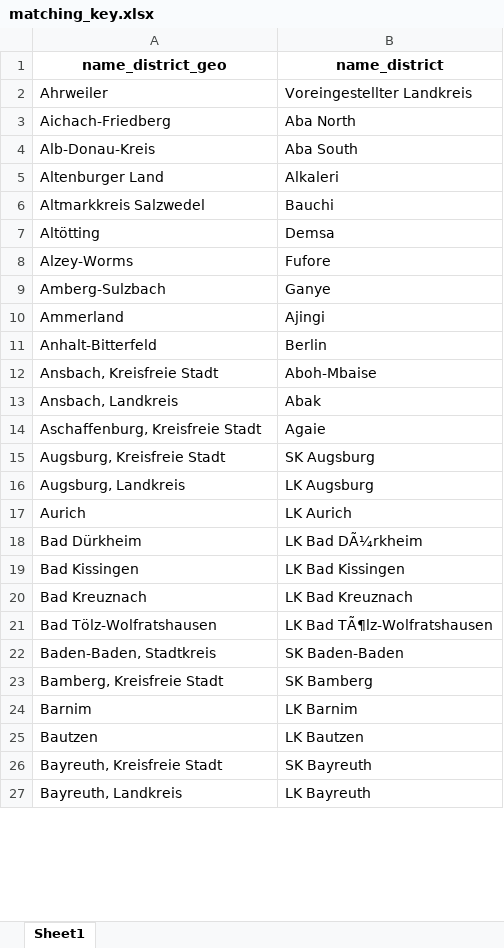
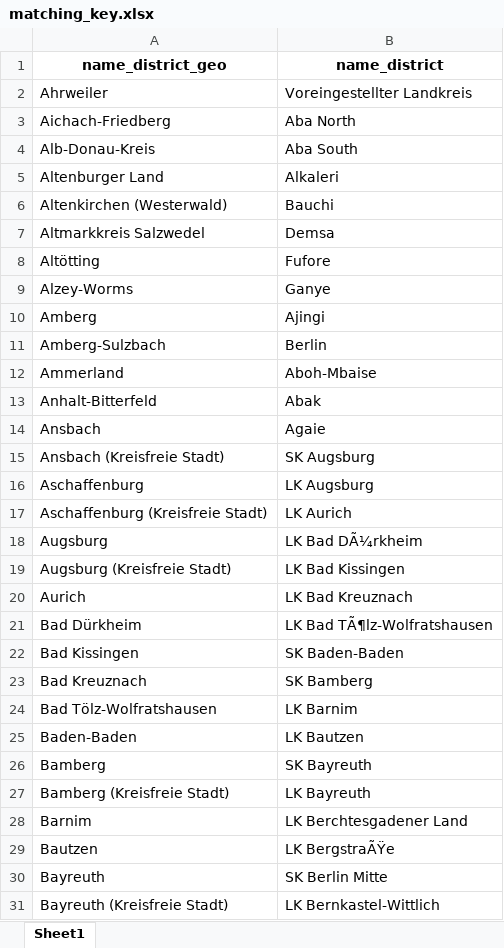
Before and after one commit to hzi-braunschweig/SORMAS-Stats-next-gen, an Excel workbook: sormas-stats-sitrep/sitrep-app/data/key/matching_key.xlsx, sheet Sheet1, drawn as a sheet; only a part is shown; values as stored, in another font and other column widths than the file's, no borders; removed rows and columns are numbered as before the commit, all else as after; the diff covers the shown part only; the diff names each change by its address in the sheet, - before the commit and + after, or states it on an @@ line.

Commit message:
completed matching key for complete map

```diff
--- a/sormas-stats-sitrep/sitrep-app/data/key/matching_key.xlsx (sheet Sheet1)
+++ b/sormas-stats-sitrep/sitrep-app/data/key/matching_key.xlsx (sheet Sheet1)
+row 6: Altenkirchen (Westerwald) | Bauchi
-B7 (name_district): Bauchi
+B7 (name_district): Demsa
-B8 (name_district): Demsa
+B8 (name_district): Fufore
-B9 (name_district): Fufore
+B9 (name_district): Ganye
+row 10: Amberg | Ajingi
-B11 (name_district): Ganye
+B11 (name_district): Berlin
-B12 (name_district): Ajingi
+B12 (name_district): Aboh-Mbaise
-B13 (name_district): Berlin
+B13 (name_district): Abak
-row 12: Ansbach, Kreisfreie Stadt | Aboh-Mbaise
-row 13: Ansbach, Landkreis | Abak
-A14 (name_district_geo): Aschaffenburg, Kreisfreie Stadt
+A14 (name_district_geo): Ansbach
-A15 (name_district_geo): Augsburg, Kreisfreie Stadt
+A15 (name_district_geo): Ansbach (Kreisfreie Stadt)
-A16 (name_district_geo): Augsburg, Landkreis
+A16 (name_district_geo): Aschaffenburg
+row 17: Aschaffenburg (Kreisfreie Stadt) | LK Aurich
+row 18: Augsburg | LK Bad DÃ¼rkheim
+row 19: Augsburg (Kreisfreie Stadt) | LK Bad Kissingen
-B20 (name_district): LK Aurich
+B20 (name_district): LK Bad Kreuznach
-B21 (name_district): LK Bad DÃ¼rkheim
+B21 (name_district): LK Bad TÃ¶lz-Wolfratshausen
-B22 (name_district): LK Bad Kissingen
+B22 (name_district): SK Baden-Baden
-B23 (name_district): LK Bad Kreuznach
+B23 (name_district): SK Bamberg
-B24 (name_district): LK Bad TÃ¶lz-Wolfratshausen
+B24 (name_district): LK Barnim
-row 22: Baden-Baden, Stadtkreis | SK Baden-Baden
-row 23: Bamberg, Kreisfreie Stadt | SK Bamberg
+row 25: Baden-Baden | LK Bautzen
+row 26: Bamberg | SK Bayreuth
+row 27: Bamberg (Kreisfreie Stadt) | LK Bayreuth
-B28 (name_district): LK Barnim
+B28 (name_district): LK Berchtesgadener Land
-B29 (name_district): LK Bautzen
+B29 (name_district): LK BergstraÃŸe
-row 26: Bayreuth, Kreisfreie Stadt | SK Bayreuth
-row 27: Bayreuth, Landkreis | LK Bayreuth
+row 30: Bayreuth | SK Berlin Mitte
+row 31: Bayreuth (Kreisfreie Stadt) | LK Bernkastel-Wittlich
```
Also changed, not shown: 157 added rows, 112 removed rows and 216 edited cells elsewhere in this sheet.
